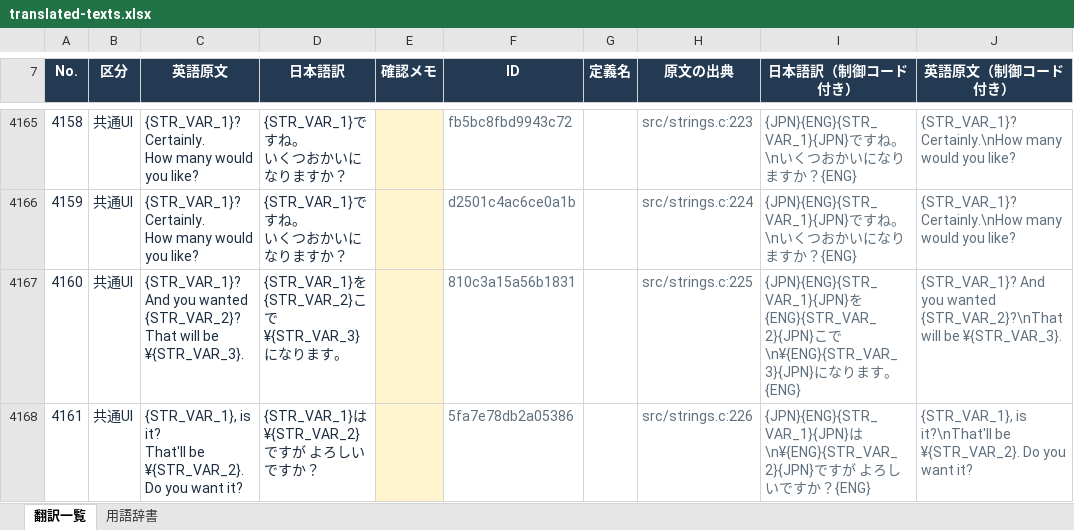
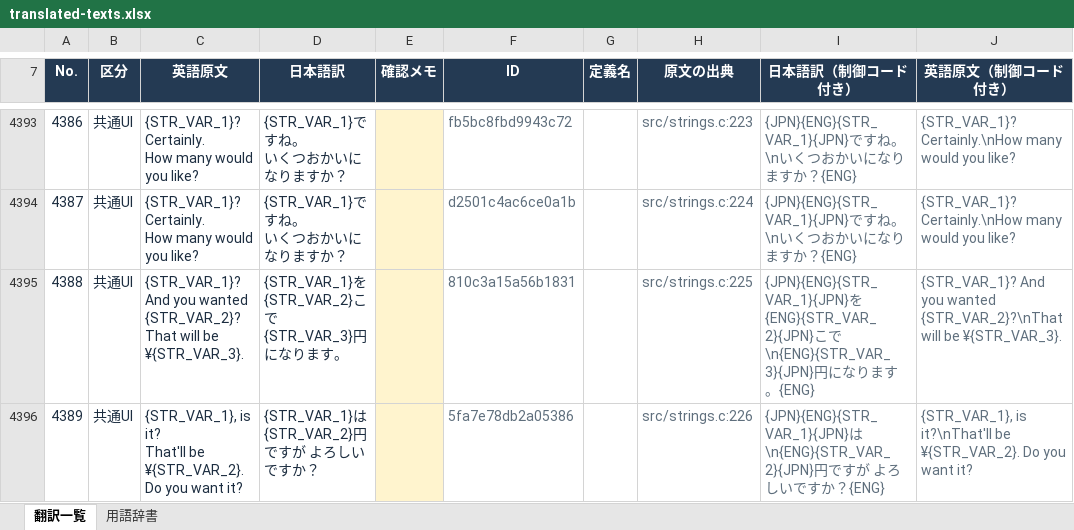
Before and after one commit to Etoile-T/Wishes-of-Tomorrow-JP, an Excel workbook: localization/exports/translated-texts.xlsx, sheet 翻訳一覧, drawn as a sheet; only a part is shown, gaps mark what is left out; values as stored, in another font and other column widths than the file's, no borders; table styles not drawn; addresses are those after the commit; ↵ is a line break in a cell; the diff covers the shown part only; the diff names each change by its address in the sheet, - before the commit and + after, or states it on an @@ line.

```diff
--- a/localization/exports/translated-texts.xlsx (sheet 翻訳一覧)
+++ b/localization/exports/translated-texts.xlsx (sheet 翻訳一覧)
@@ column A (No.) renumbered from row 3 down @@
-D4395 (日本語訳): {STR_VAR_1}を{STR_VAR_2}こで ↵ ¥{STR_VAR_3}になります。
+D4395 (日本語訳): {STR_VAR_1}を{STR_VAR_2}こで ↵ {STR_VAR_3}円になります。
-I4395 (日本語訳（制御コード付き）): …こで\n¥{ENG}{STR_VAR_3}{JPN}にな…
+I4395 (日本語訳（制御コード付き）): …こで\n{ENG}{STR_VAR_3}{JPN}円にな…
-D4396 (日本語訳): {STR_VAR_1}は ↵ ¥{STR_VAR_2}ですが よろしいですか？
+D4396 (日本語訳): {STR_VAR_1}は ↵ {STR_VAR_2}円ですが よろしいですか？
-I4396 (日本語訳（制御コード付き）): {JPN}{ENG}{STR_VAR_1}{JPN}は\n¥{ENG}{STR_VAR_2}{JPN}です…
+I4396 (日本語訳（制御コード付き）): {JPN}{ENG}{STR_VAR_1}{JPN}は\n{ENG}{STR_VAR_2}{JPN}円です…
```
Also changed, not shown: 228 added rows and 8 edited cells elsewhere in this sheet, sheet 用語辞書, 7 other files.
